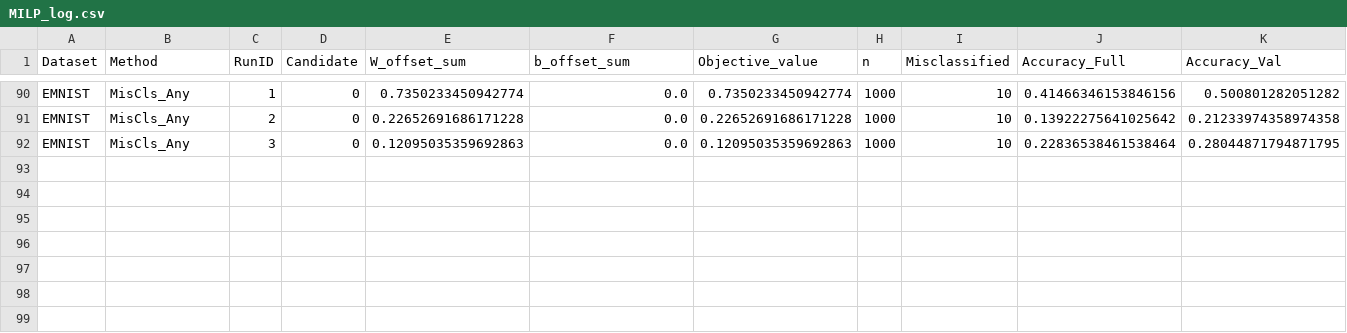
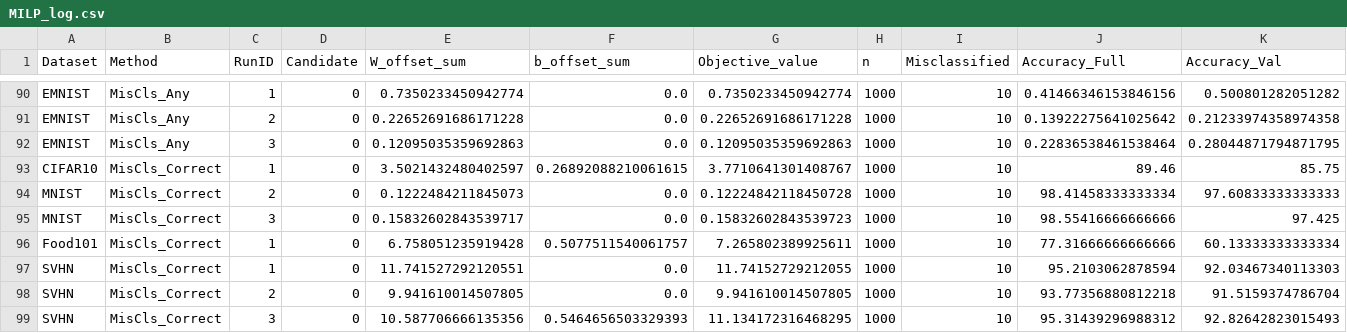
Before and after one commit to MuyeedAhmed/NN_Verification, a CSV file: BaselineOthers/Stats/MILP_log.csv, drawn as a sheet; only a part is shown, gaps mark what is left out; rows hold the shown columns only; the diff names each change by its address in the sheet, - before the commit and + after, or states it on an @@ line.

```diff
--- a/BaselineOthers/Stats/MILP_log.csv
+++ b/BaselineOthers/Stats/MILP_log.csv
+row 93: CIFAR10 | MisCls_Correct | 1 | 0 | 3.5021432480402597 | 0.26892088210061615 | 3.7710641301408767 | 1000 | 10 | 89.46 | 85.75
+row 94: MNIST | MisCls_Correct | 2 | 0 | 0.1222484211845073 | 0.0 | 0.12224842118450728 | 1000 | 10 | 98.41458333333334 | 97.60833333333333
+row 95: MNIST | MisCls_Correct | 3 | 0 | 0.15832602843539717 | 0.0 | 0.15832602843539723 | 1000 | 10 | 98.55416666666666 | 97.425
+row 96: Food101 | MisCls_Correct | 1 | 0 | 6.758051235919428 | 0.5077511540061757 | 7.265802389925611 | 1000 | 10 | 77.31666666666666 | 60.13333333333334
+row 97: SVHN | MisCls_Correct | 1 | 0 | 11.741527292120551 | 0.0 | 11.74152729212055 | 1000 | 10 | 95.2103062878594 | 92.03467340113303
+row 98: SVHN | MisCls_Correct | 2 | 0 | 9.941610014507805 | 0.0 | 9.941610014507805 | 1000 | 10 | 93.77356880812218 | 91.5159374786704
+row 99: SVHN | MisCls_Correct | 3 | 0 | 10.587706666135356 | 0.5464656503329393 | 11.134172316468295 | 1000 | 10 | 95.31439296988312 | 92.82642823015493
```
Also changed, not shown: BaselineOthers/Stats/Summary.csv.
